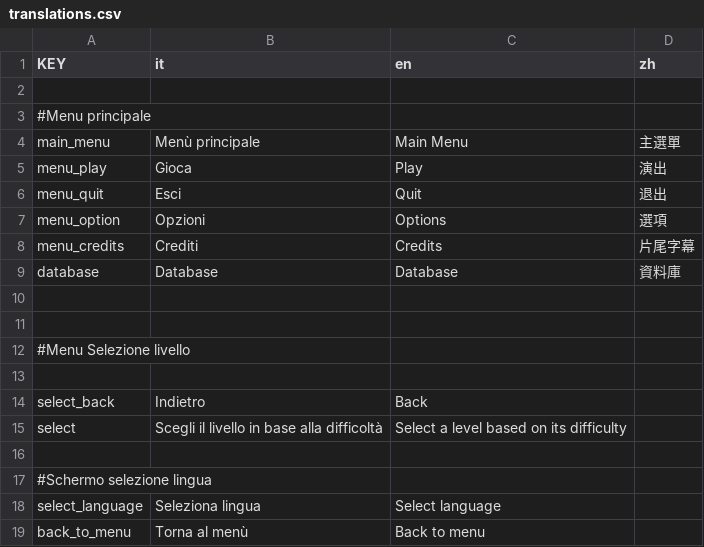
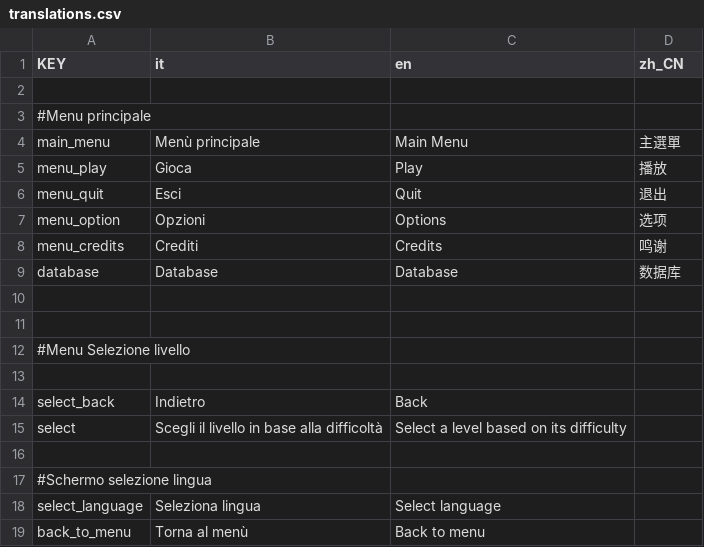
Before and after one commit to Gabbosenpai/Project-Hydra, a CSV file: Assets/Translations/translations.csv, drawn as a sheet.

```diff
--- a/Assets/Translations/translations.csv
+++ b/Assets/Translations/translations.csv
@@ -1,2 +1,2 @@
-KEY,it,en,zh
+KEY,it,en,zh_CN
 ,,,
@@ -4,7 +4,7 @@ KEY,it,en,zh
 main_menu,Menù principale,Main Menu,主選單
-menu_play,Gioca,Play,演出
+menu_play,Gioca,Play,播放
 menu_quit,Esci,Quit,退出
-menu_option,Opzioni,Options,選項
-menu_credits,Crediti,Credits,片尾字幕
-database,Database,Database,資料庫
+menu_option,Opzioni,Options,选项
+menu_credits,Crediti,Credits,鸣谢
+database,Database,Database,数据库
 ,,,
```
Also changed, not shown: 8 other files.
